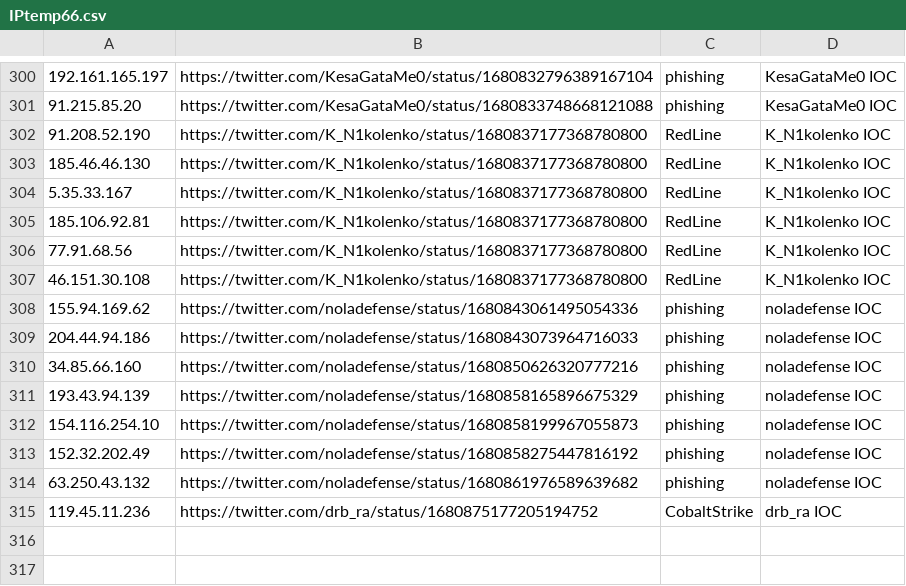
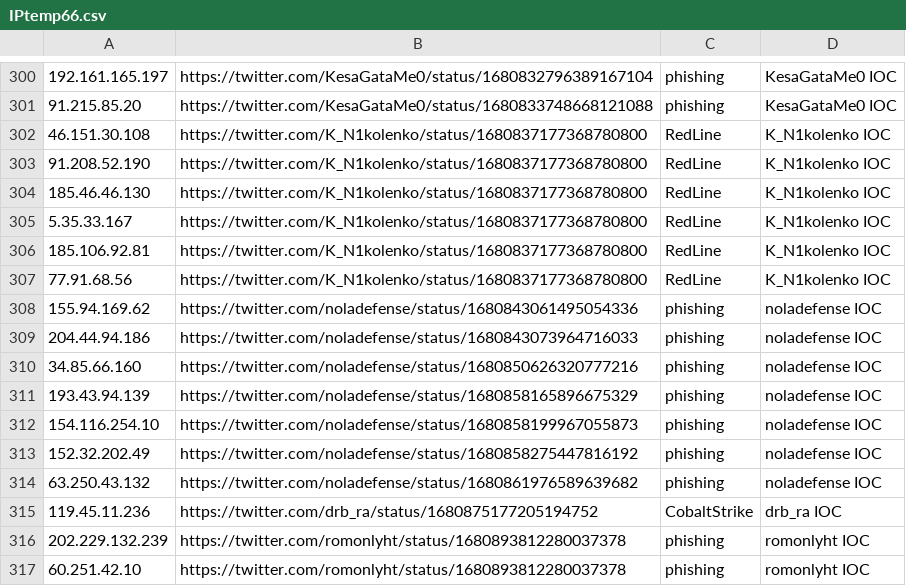
Before and after one commit to Reman2k/ioc, a CSV file: IPtemp66.csv, drawn as a sheet; only a part is shown, gaps mark what is left out.

```diff
--- a/IPtemp66.csv
+++ b/IPtemp66.csv
@@ -301,2 +301,3 @@
 "91.215.85.20","https://twitter.com/KesaGataMe0/status/1680833748668121088","phishing","KesaGataMe0 IOC"
+"46.151.30.108","https://twitter.com/K_N1kolenko/status/1680837177368780800","RedLine","K_N1kolenko IOC"
 "91.208.52.190","https://twitter.com/K_N1kolenko/status/1680837177368780800","RedLine","K_N1kolenko IOC"
@@ -306,3 +307,2 @@
 "77.91.68.56","https://twitter.com/K_N1kolenko/status/1680837177368780800","RedLine","K_N1kolenko IOC"
-"46.151.30.108","https://twitter.com/K_N1kolenko/status/1680837177368780800","RedLine","K_N1kolenko IOC"
 "155.94.169.62","https://twitter.com/noladefense/status/1680843061495054336","phishing","noladefense IOC"
@@ -315 +315,3 @@
 "119.45.11.236","https://twitter.com/drb_ra/status/1680875177205194752","CobaltStrike","drb_ra IOC"
+"202.229.132.239","https://twitter.com/romonlyht/status/1680893812280037378","phishing","romonlyht IOC"
+"60.251.42.10","https://twitter.com/romonlyht/status/1680893812280037378","phishing","romonlyht IOC"
```
Also changed, not shown: IPtemp65.csv.
